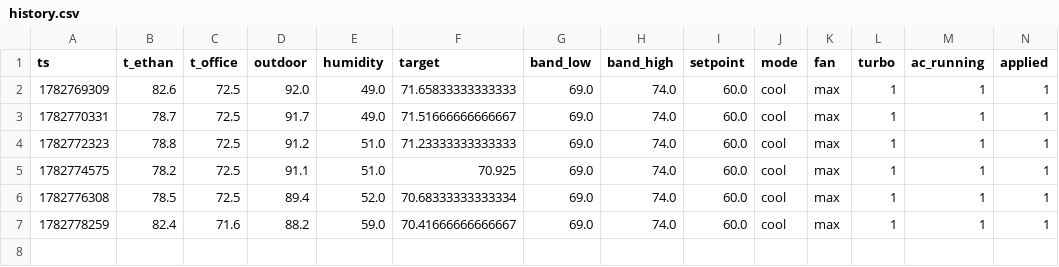
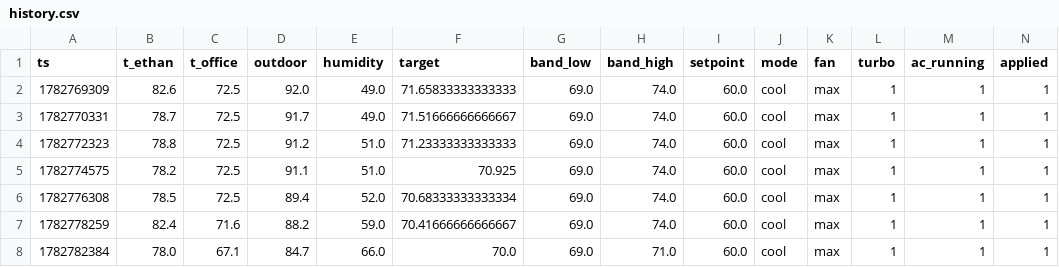
Before and after one commit to ethan-haas/home-air, a CSV file: docs/history.csv, drawn as a sheet; only a part is shown; rows hold the shown columns only; the diff names each change by its address in the sheet, - before the commit and + after, or states it on an @@ line.

```diff
--- a/docs/history.csv
+++ b/docs/history.csv
+row 8: 1782782384 | 78.0 | 67.1 | 84.7 | 66.0 | 70.0 | 69.0 | 71.0 | 60.0 | cool | max | 1 | 1 | 1
```
Also changed, not shown: state/history.csv, 3 other files.
